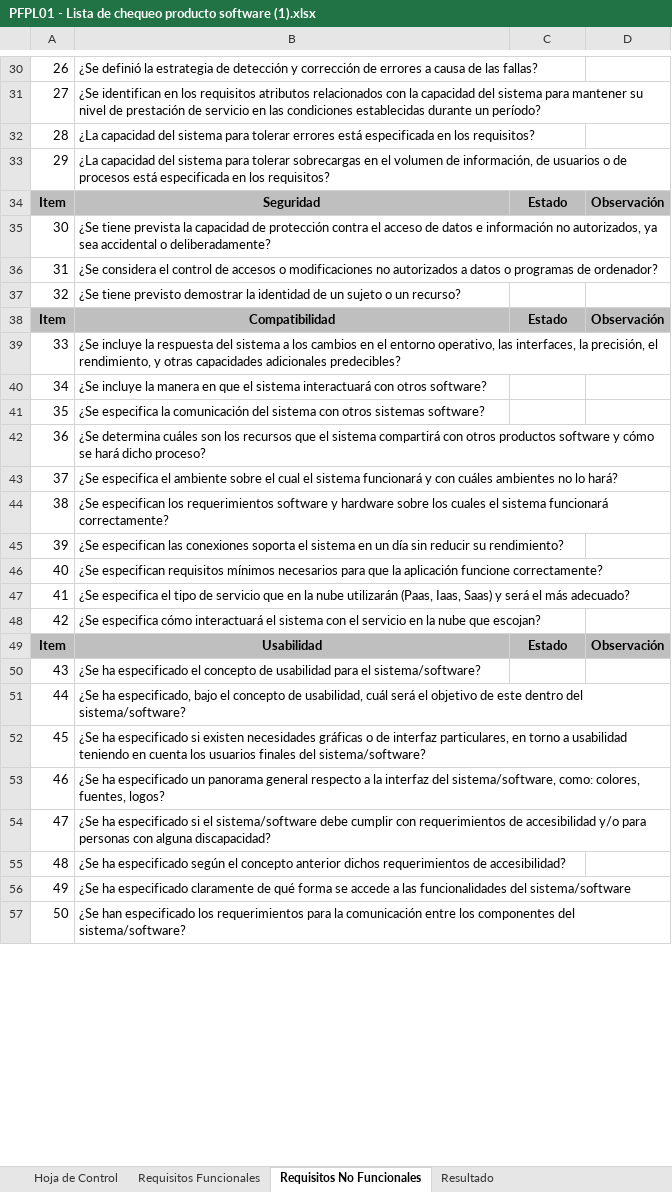
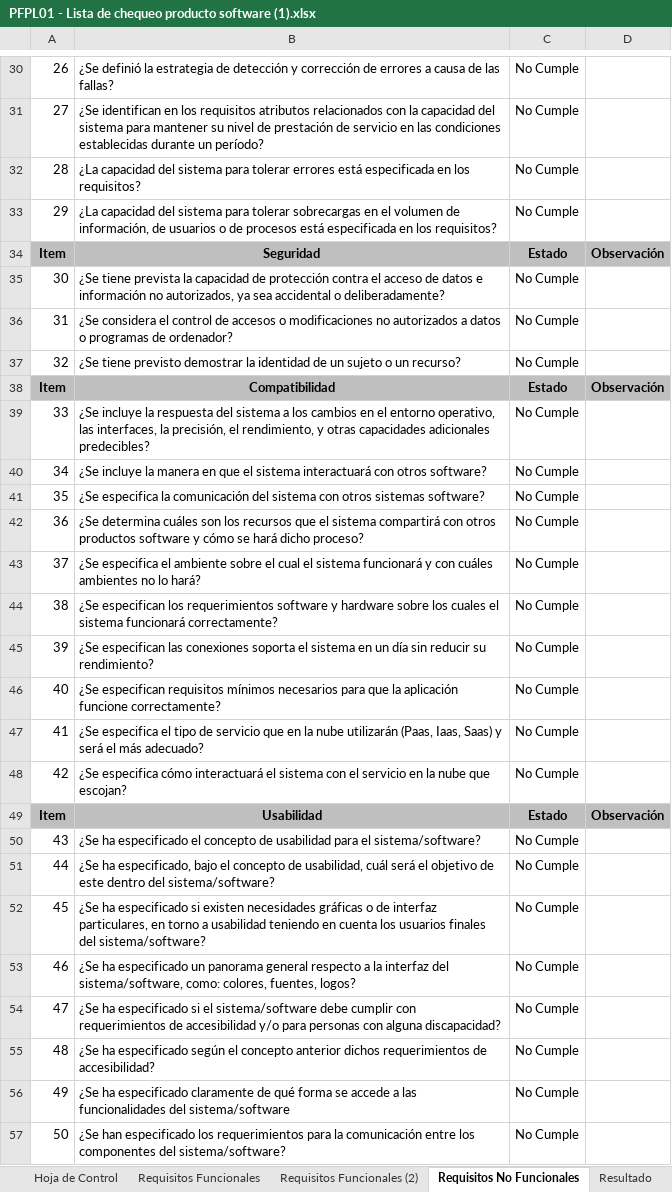
Before and after one commit to Jose-J-Bohorquez-D/proyectoFinal, an Excel workbook: assets/Documentación/PFPL01 - Lista de chequeo producto software (1).xlsx, sheet Requisitos No Funcionales, drawn as a sheet; only a part is shown, gaps mark what is left out; values as stored, in another font and other column widths than the file's, no borders; the diff covers the shown part only; the diff names each change by its address in the sheet, - before the commit and + after, or states it on an @@ line.

```diff
--- a/assets/Documentación/PFPL01 - Lista de chequeo producto software (1).xlsx (sheet Requisitos No Funcionales)
+++ b/assets/Documentación/PFPL01 - Lista de chequeo producto software (1).xlsx (sheet Requisitos No Funcionales)
+sheet tab: Requisitos Funcionales (2)
-C30:C33: (empty)
+C30:C33: No Cumple
-C35:C37: (empty)
+C35:C37: No Cumple
-C39:C48: (empty)
+C39:C48: No Cumple
-C50:C57: (empty)
+C50:C57: No Cumple
```
Also changed, not shown: 32 edited cells elsewhere in this sheet, sheet Hoja de Control, sheet Requisitos Funcionales.
